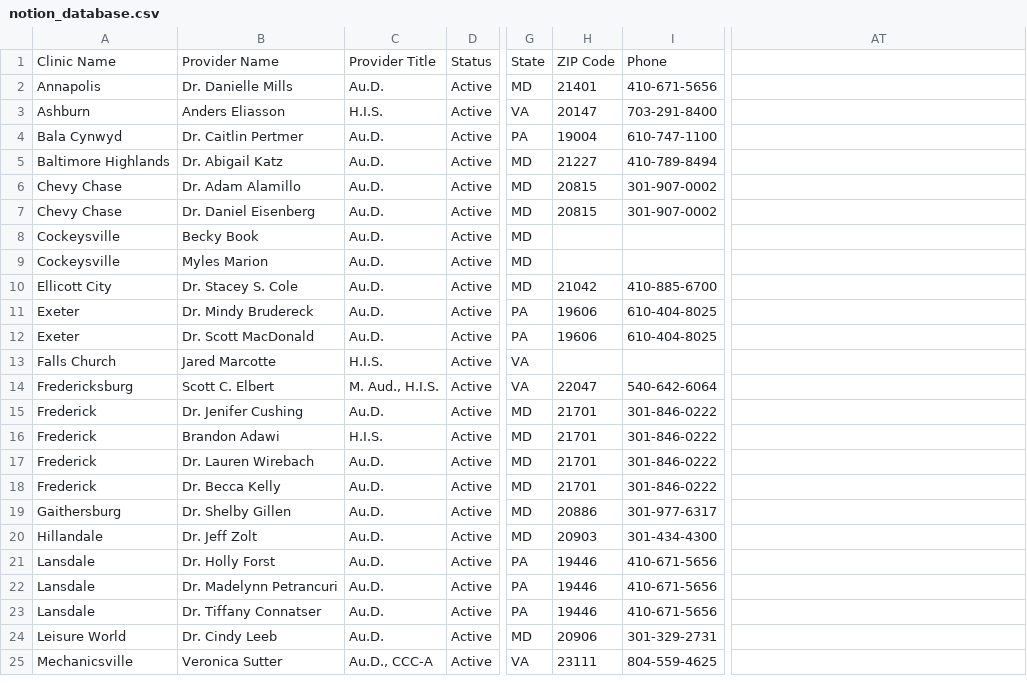
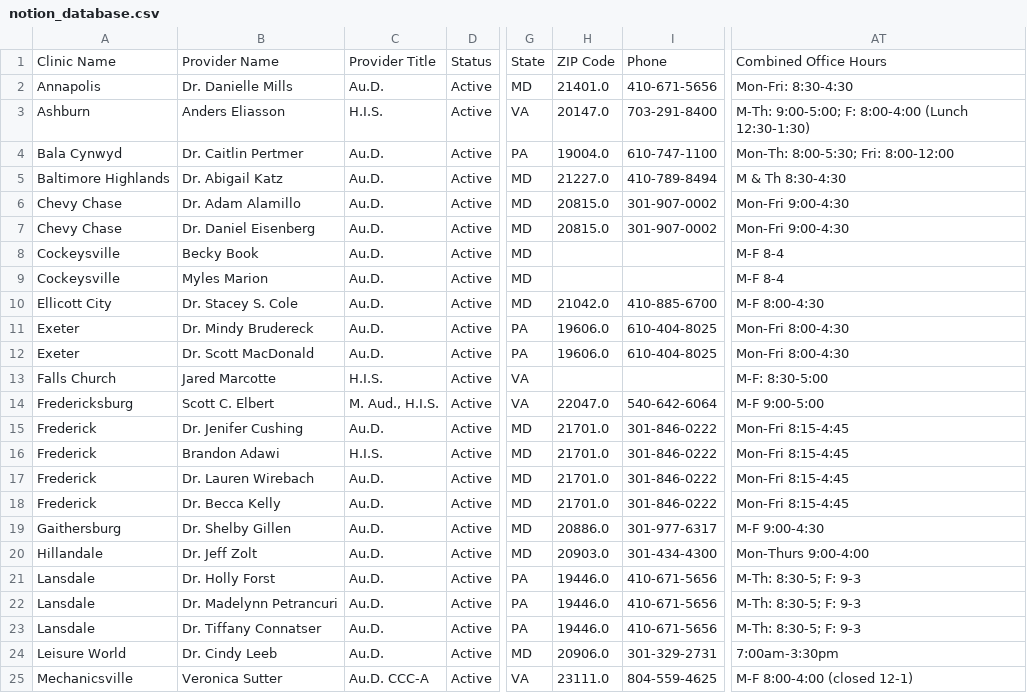
Before and after one commit to noumanjavaid96/LivBetter, a CSV file: notion_database.csv, drawn as a sheet; only a part is shown, gaps mark what is left out; the diff covers the shown part only; the diff names each change by its address in the sheet, - before the commit and + after, or states it on an @@ line.

```diff
--- a/notion_database.csv
+++ b/notion_database.csv
-AT1: (empty)
+AT1: Combined Office Hours
-H2: 21401
+H2: 21401.0
-AT2: (empty)
+AT2: Mon-Fri: 8:30-4:30
-H3: 20147
+H3: 20147.0
-AT3: (empty)
+AT3: M-Th: 9:00-5:00; F: 8:00-4:00 (Lunch 12:30-1:30)
-H4: 19004
+H4: 19004.0
-AT4: (empty)
+AT4: Mon-Th: 8:00-5:30; Fri: 8:00-12:00
-H5: 21227
+H5: 21227.0
-AT5: (empty)
+AT5: M & Th 8:30-4:30
-H6:H7: 20815
+H6:H7: 20815.0
-AT6:AT7: (empty)
+AT6:AT7: Mon-Fri 9:00-4:30
-AT8:AT9: (empty)
+AT8:AT9: M-F 8-4
-H10: 21042
+H10: 21042.0
-AT10: (empty)
+AT10: M-F 8:00-4:30
-H11:H12: 19606
+H11:H12: 19606.0
-AT11:AT12: (empty)
+AT11:AT12: Mon-Fri 8:00-4:30
-AT13: (empty)
+AT13: M-F: 8:30-5:00
-H14: 22047
+H14: 22047.0
-AT14: (empty)
+AT14: M-F 9:00-5:00
-H15:H18: 21701
+H15:H18: 21701.0
-AT15:AT18: (empty)
+AT15:AT18: Mon-Fri 8:15-4:45
-H19: 20886
+H19: 20886.0
-AT19: (empty)
+AT19: M-F 9:00-4:30
-H20: 20903
+H20: 20903.0
-AT20: (empty)
+AT20: Mon-Thurs 9:00-4:00
-H21:H23: 19446
+H21:H23: 19446.0
-AT21:AT23: (empty)
+AT21:AT23: M-Th: 8:30-5; F: 9-3
-H24: 20906
+H24: 20906.0
-AT24: (empty)
+AT24: 7:00am-3:30pm
-C25: Au.D., CCC-A
+C25: Au.D. CCC-A
-H25: 23111
+H25: 23111.0
-AT25: (empty)
+AT25: M-F 8:00-4:00 (closed 12-1)
```
Also changed, not shown: 37 edited cells elsewhere in this file, 4 other files.
